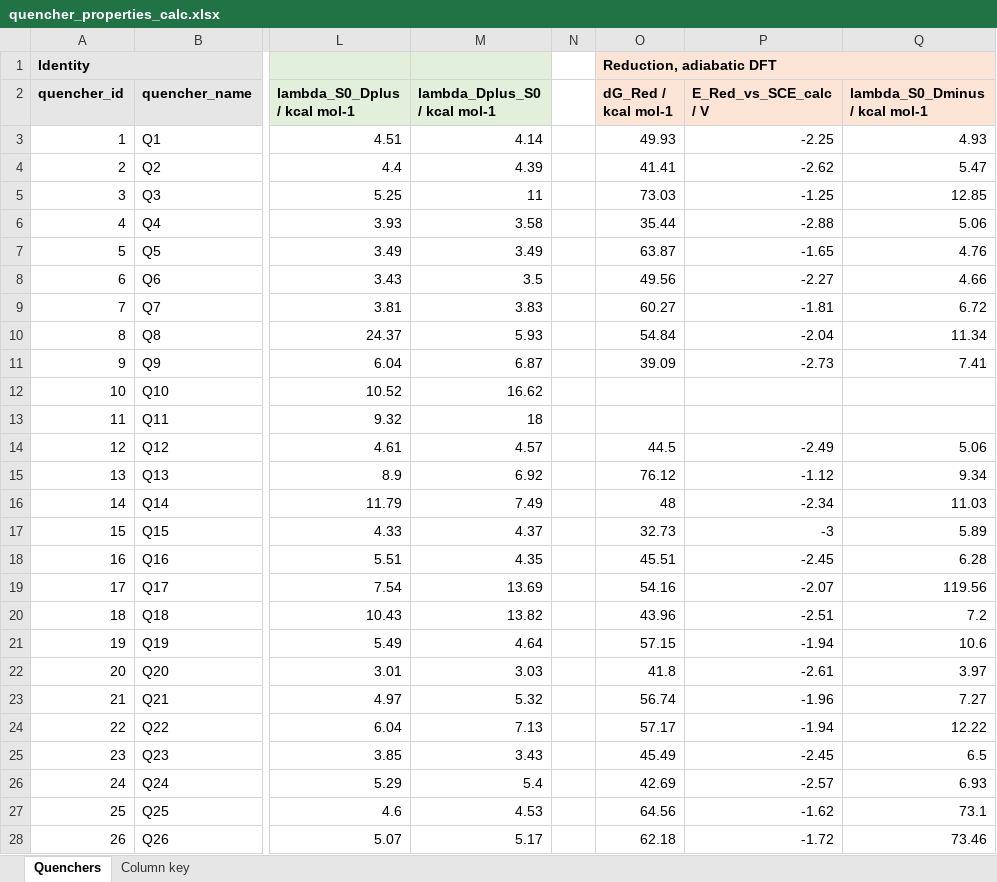
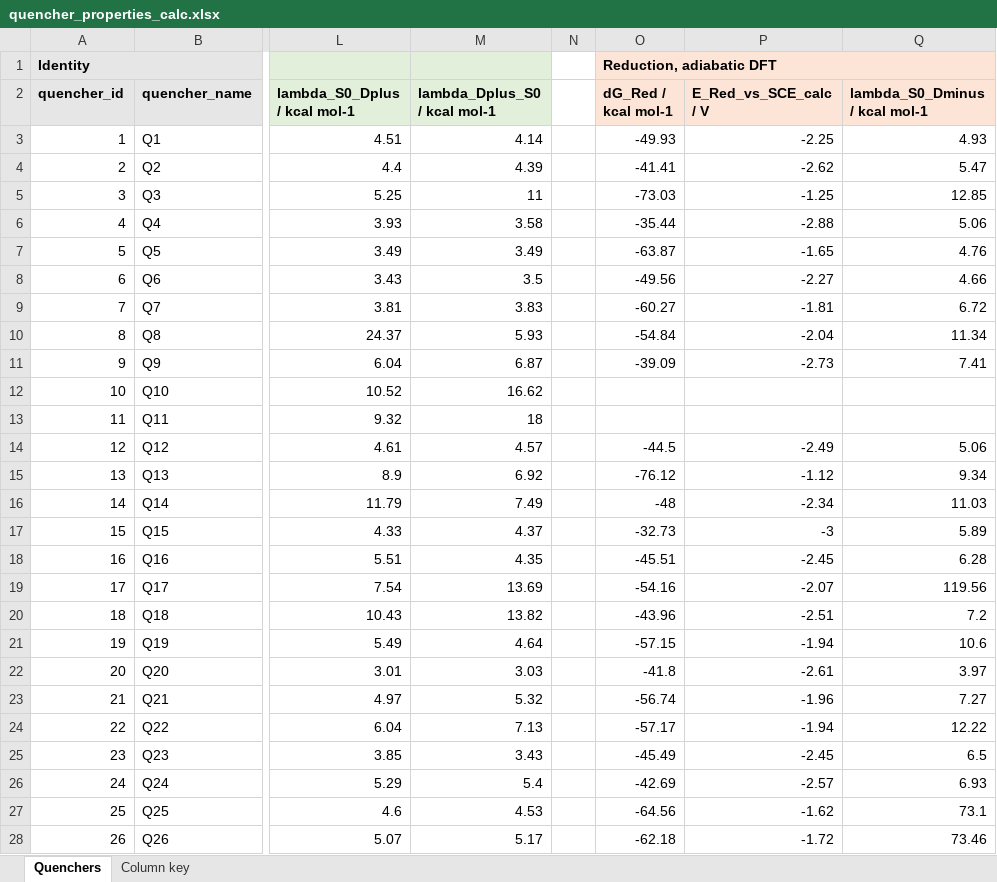
Before and after one commit to niklashoelter/MarcusEnTdecker, an Excel workbook: data/computational_data_processed/quencher_properties_calc.xlsx, sheet Quenchers, drawn as a sheet; only a part is shown, gaps mark what is left out; values as stored, in another font and other column widths than the file's, no borders; the diff covers the shown part only; the diff names each change by its address in the sheet, - before the commit and + after, or states it on an @@ line.

Commit message:
Store the quencher reduction free energy as G(Q-) - G(Q)
dG_Red now has the sign of the photocatalyst table and of SI section 3.1. The reduction
potentials are unchanged.

```diff
--- a/data/computational_data_processed/quencher_properties_calc.xlsx (sheet Quenchers)
+++ b/data/computational_data_processed/quencher_properties_calc.xlsx (sheet Quenchers)
-O3 (dG_Red / kcal mol-1): 49.93
+O3 (dG_Red / kcal mol-1): -49.93
-O4 (dG_Red / kcal mol-1): 41.41
+O4 (dG_Red / kcal mol-1): -41.41
-O5 (dG_Red / kcal mol-1): 73.03
+O5 (dG_Red / kcal mol-1): -73.03
-O6 (dG_Red / kcal mol-1): 35.44
+O6 (dG_Red / kcal mol-1): -35.44
-O7 (dG_Red / kcal mol-1): 63.87
+O7 (dG_Red / kcal mol-1): -63.87
-O8 (dG_Red / kcal mol-1): 49.56
+O8 (dG_Red / kcal mol-1): -49.56
-O9 (dG_Red / kcal mol-1): 60.27
+O9 (dG_Red / kcal mol-1): -60.27
-O10 (dG_Red / kcal mol-1): 54.84
+O10 (dG_Red / kcal mol-1): -54.84
-O11 (dG_Red / kcal mol-1): 39.09
+O11 (dG_Red / kcal mol-1): -39.09
-O14 (dG_Red / kcal mol-1): 44.5
+O14 (dG_Red / kcal mol-1): -44.5
-O15 (dG_Red / kcal mol-1): 76.12
+O15 (dG_Red / kcal mol-1): -76.12
-O16 (dG_Red / kcal mol-1): 48
+O16 (dG_Red / kcal mol-1): -48
-O17 (dG_Red / kcal mol-1): 32.73
+O17 (dG_Red / kcal mol-1): -32.73
-O18 (dG_Red / kcal mol-1): 45.51
+O18 (dG_Red / kcal mol-1): -45.51
-O19 (dG_Red / kcal mol-1): 54.16
+O19 (dG_Red / kcal mol-1): -54.16
-O20 (dG_Red / kcal mol-1): 43.96
+O20 (dG_Red / kcal mol-1): -43.96
-O21 (dG_Red / kcal mol-1): 57.15
+O21 (dG_Red / kcal mol-1): -57.15
-O22 (dG_Red / kcal mol-1): 41.8
+O22 (dG_Red / kcal mol-1): -41.8
-O23 (dG_Red / kcal mol-1): 56.74
+O23 (dG_Red / kcal mol-1): -56.74
-O24 (dG_Red / kcal mol-1): 57.17
+O24 (dG_Red / kcal mol-1): -57.17
-O25 (dG_Red / kcal mol-1): 45.49
+O25 (dG_Red / kcal mol-1): -45.49
-O26 (dG_Red / kcal mol-1): 42.69
+O26 (dG_Red / kcal mol-1): -42.69
-O27 (dG_Red / kcal mol-1): 64.56
+O27 (dG_Red / kcal mol-1): -64.56
-O28 (dG_Red / kcal mol-1): 62.18
+O28 (dG_Red / kcal mol-1): -62.18
```
Also changed, not shown: 22 edited cells elsewhere in this sheet, sheet Column key, 2 other files.
